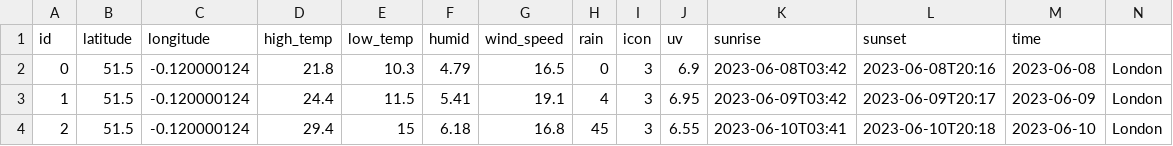
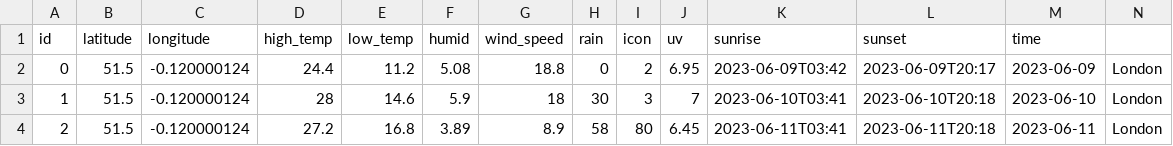
Before and after one commit to kkob999/weather_web, a CSV file: weather/week_search.csv, drawn as a sheet; only a part is shown; the diff covers the shown part only.

```diff
--- a/weather/week_search.csv
+++ b/weather/week_search.csv
@@ -1,4 +1,4 @@
 id,latitude,longitude,high_temp,low_temp,humid,wind_speed,rain,icon,uv,sunrise,sunset,time
-0,51.5,-0.120000124,21.8,10.3,4.79,16.5,0,3,6.9,2023-06-08T03:42,2023-06-08T20:16,2023-06-08,London
-1,51.5,-0.120000124,24.4,11.5,5.41,19.1,4,3,6.95,2023-06-09T03:42,2023-06-09T20:17,2023-06-09,London
-2,51.5,-0.120000124,29.4,15,6.18,16.8,45,3,6.55,2023-06-10T03:41,2023-06-10T20:18,2023-06-10,London
+0,51.5,-0.120000124,24.4,11.2,5.08,18.8,0,2,6.95,2023-06-09T03:42,2023-06-09T20:17,2023-06-09,London
+1,51.5,-0.120000124,28,14.6,5.9,18,30,3,7,2023-06-10T03:41,2023-06-10T20:18,2023-06-10,London
+2,51.5,-0.120000124,27.2,16.8,3.89,8.9,58,80,6.45,2023-06-11T03:41,2023-06-11T20:18,2023-06-11,London
```
Also changed, not shown: 105 edited cells elsewhere in this file, weather/hour.csv, weather/hour_search.csv, 11 other files.
